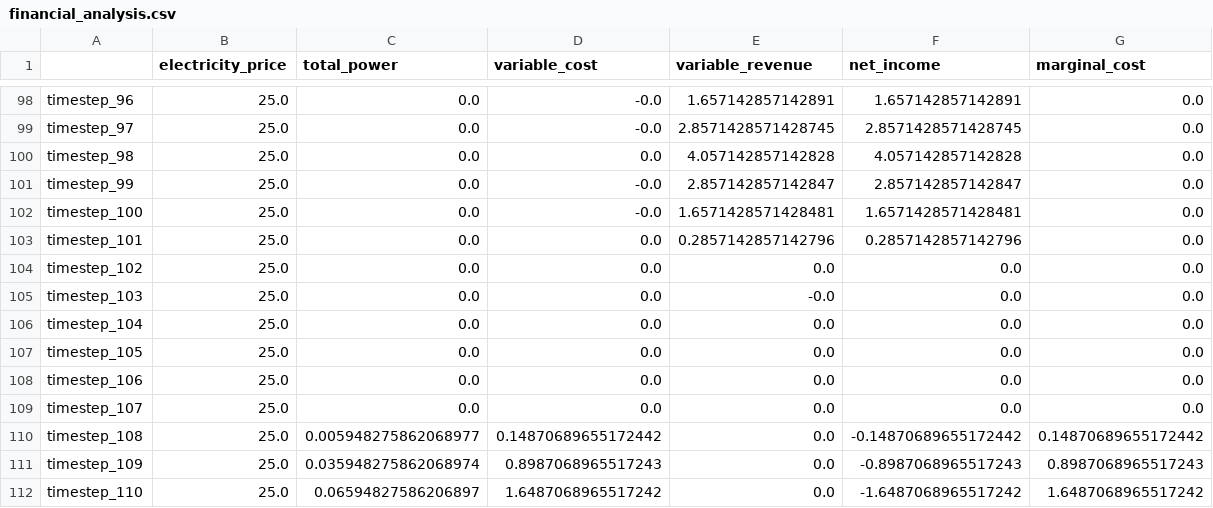
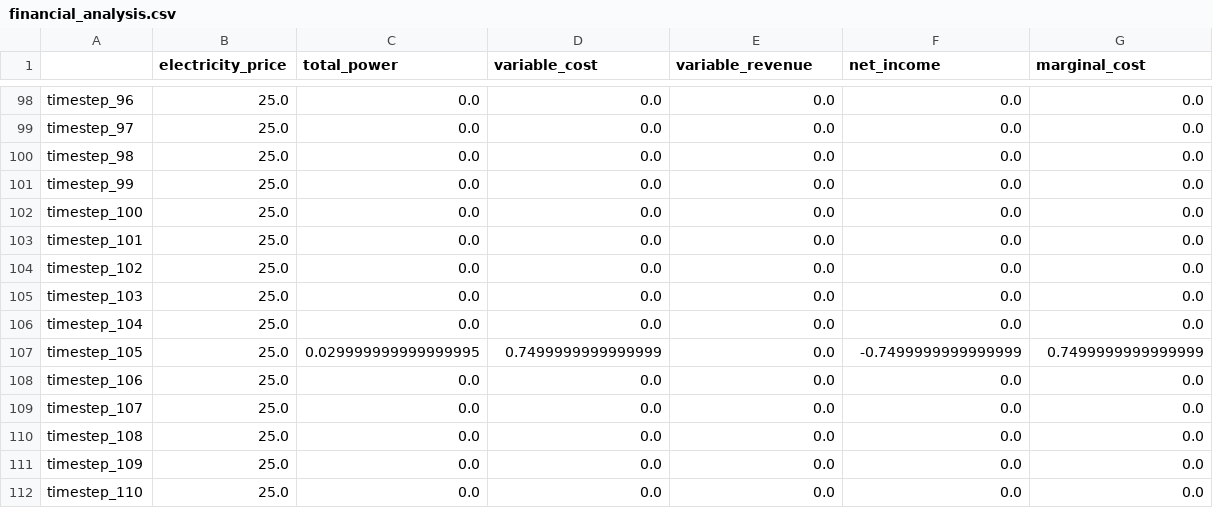
Before and after one commit to assume-framework/assume, a CSV file: financial_analysis.csv, drawn as a sheet; only a part is shown, gaps mark what is left out; the diff covers the shown part only; the diff names each change by its address in the sheet, - before the commit and + after, or states it on an @@ line.

```diff
--- a/financial_analysis.csv
+++ b/financial_analysis.csv
-D98:D99 (variable_cost): -0.0
+D98:D99 (variable_cost): 0.0
-E98 (variable_revenue): 1.657142857142891
+E98 (variable_revenue): 0.0
-F98 (net_income): 1.657142857142891
+F98 (net_income): 0.0
-E99 (variable_revenue): 2.8571428571428745
+E99 (variable_revenue): 0.0
-F99 (net_income): 2.8571428571428745
+F99 (net_income): 0.0
-E100 (variable_revenue): 4.057142857142828
+E100 (variable_revenue): 0.0
-F100 (net_income): 4.057142857142828
+F100 (net_income): 0.0
-D101:D102 (variable_cost): -0.0
+D101:D102 (variable_cost): 0.0
-E101 (variable_revenue): 2.857142857142847
+E101 (variable_revenue): 0.0
-F101 (net_income): 2.857142857142847
+F101 (net_income): 0.0
-E102 (variable_revenue): 1.6571428571428481
+E102 (variable_revenue): 0.0
-F102 (net_income): 1.6571428571428481
+F102 (net_income): 0.0
-E103 (variable_revenue): 0.2857142857142796
+E103 (variable_revenue): 0.0
-F103 (net_income): 0.2857142857142796
+F103 (net_income): 0.0
-E105 (variable_revenue): -0.0
+E105 (variable_revenue): 0.0
-C107 (total_power): 0.0
+C107 (total_power): 0.029999999999999995
-D107 (variable_cost): 0.0
+D107 (variable_cost): 0.7499999999999999
-F107 (net_income): 0.0
+F107 (net_income): -0.7499999999999999
-G107 (marginal_cost): 0.0
+G107 (marginal_cost): 0.7499999999999999
-C110 (total_power): 0.005948275862068977
+C110 (total_power): 0.0
-D110 (variable_cost): 0.14870689655172442
+D110 (variable_cost): 0.0
-F110 (net_income): -0.14870689655172442
+F110 (net_income): 0.0
-G110 (marginal_cost): 0.14870689655172442
+G110 (marginal_cost): 0.0
-C111 (total_power): 0.035948275862068974
+C111 (total_power): 0.0
-D111 (variable_cost): 0.8987068965517243
+D111 (variable_cost): 0.0
-F111 (net_income): -0.8987068965517243
+F111 (net_income): 0.0
-G111 (marginal_cost): 0.8987068965517243
+G111 (marginal_cost): 0.0
-C112 (total_power): 0.06594827586206897
+C112 (total_power): 0.0
-D112 (variable_cost): 1.6487068965517242
+D112 (variable_cost): 0.0
-F112 (net_income): -1.6487068965517242
+F112 (net_income): 0.0
-G112 (marginal_cost): 1.6487068965517242
+G112 (marginal_cost): 0.0
```
Also changed, not shown: 93 edited cells elsewhere in this file, charging_station_power.csv, ev_charging_power.csv, 2 other files.
